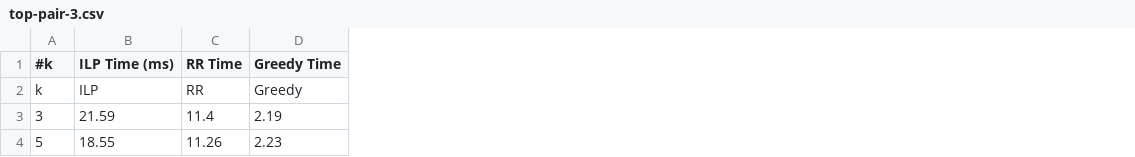
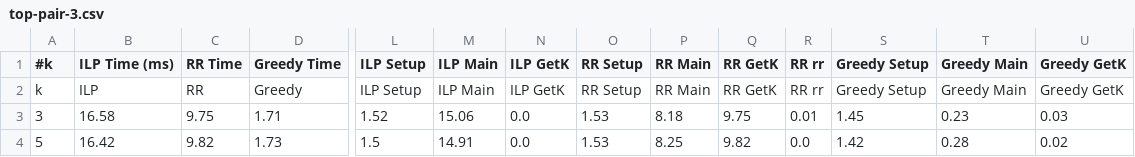
Before and after one commit to lexuanthongnhat/ReviewsDiversity, a CSV file: src/main/resources/performance/top-pair-3.csv, drawn as a sheet; only a part is shown, gaps mark what is left out; the diff covers the shown part only; the diff names each change by its address in the sheet, - before the commit and + after, or states it on an @@ line.

Commit message:
Break down running time into partials time
* running time include setup, main, getK time, also may be rr time
* add these information into summary

```diff
--- a/src/main/resources/performance/top-pair-3.csv
+++ b/src/main/resources/performance/top-pair-3.csv
+column L (ILP Setup), rows 2-4: ILP Setup | 1.52 | 1.5
+column M (ILP Main), rows 2-4: ILP Main | 15.06 | 14.91
+column N (ILP GetK), rows 2-4: ILP GetK | 0.0 | 0.0
+column O (RR Setup), rows 2-4: RR Setup | 1.53 | 1.53
+column P (RR Main), rows 2-4: RR Main | 8.18 | 8.25
+column Q (RR GetK), rows 2-4: RR GetK | 9.75 | 9.82
+column R (RR rr), rows 2-4: RR rr | 0.01 | 0.0
+column S (Greedy Setup), rows 2-4: Greedy Setup | 1.45 | 1.42
+column T (Greedy Main), rows 2-4: Greedy Main | 0.23 | 0.28
+column U (Greedy GetK), rows 2-4: Greedy GetK | 0.03 | 0.02
-B3 (ILP Time (ms)): 21.59
+B3 (ILP Time (ms)): 16.58
-C3 (RR Time): 11.4
+C3 (RR Time): 9.75
-D3 (Greedy Time): 2.19
+D3 (Greedy Time): 1.71
-B4 (ILP Time (ms)): 18.55
+B4 (ILP Time (ms)): 16.42
-C4 (RR Time): 11.26
+C4 (RR Time): 9.82
-D4 (Greedy Time): 2.23
+D4 (Greedy Time): 1.73
```
Also changed, not shown: 44 edited cells elsewhere in this file, src/main/resources/performance/top-pair-1.csv, src/main/resources/performance/top-review-1.csv, 13 other files.
